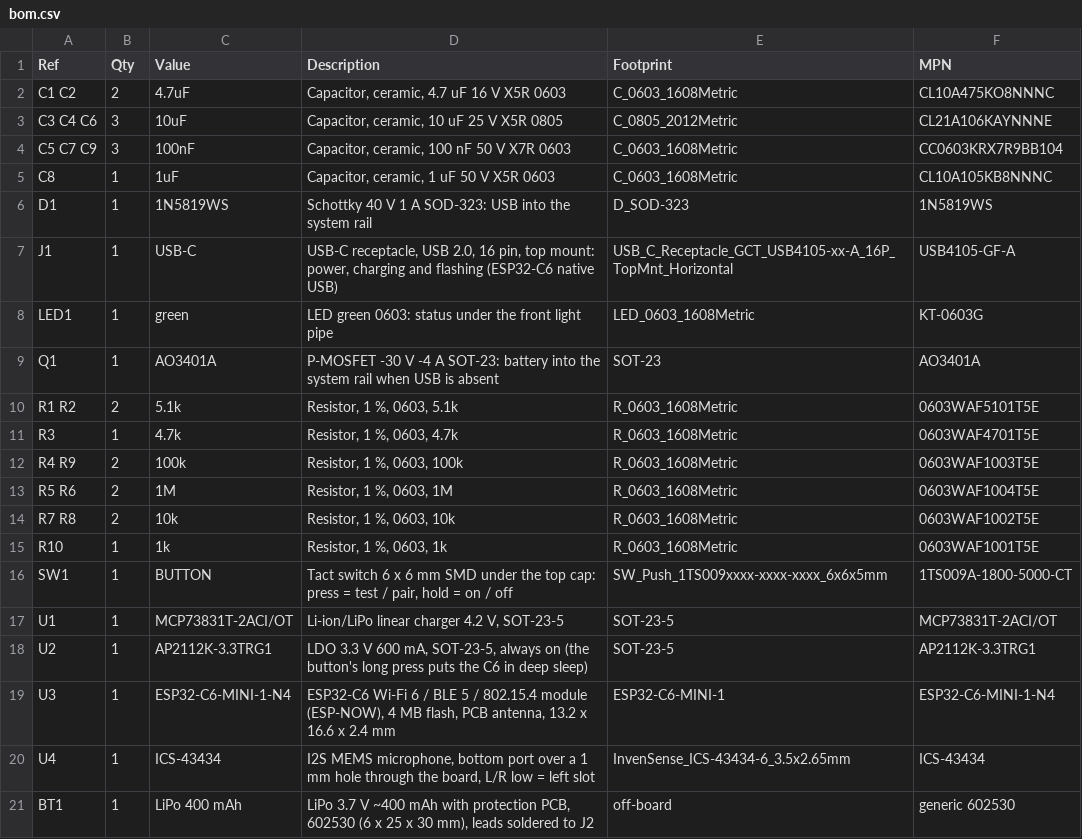
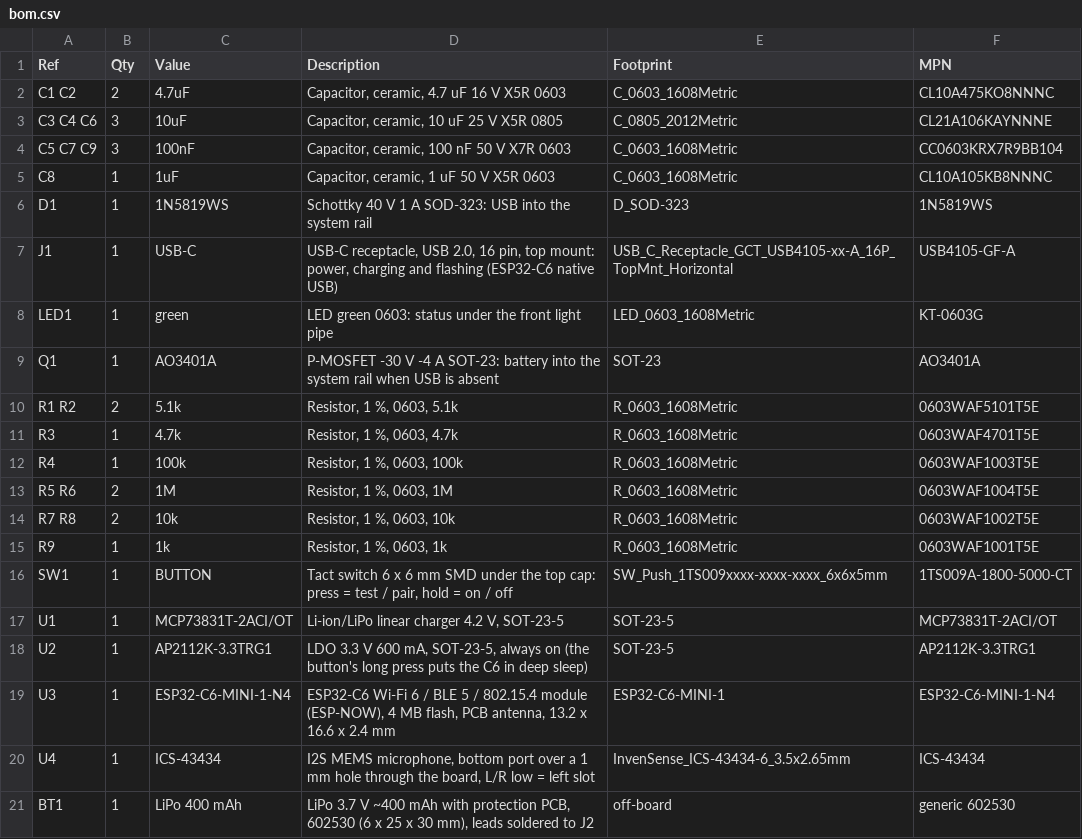
Before and after one commit to donaldbell/productspeedrun, a CSV file: episodes/003-003/5-electronics/sensor/bom.csv, drawn as a sheet.

```diff
--- a/episodes/003-003/5-electronics/sensor/bom.csv
+++ b/episodes/003-003/5-electronics/sensor/bom.csv
@@ -11,6 +11,6 @@ R1 R2,2,5.1k,"Resistor, 1 %, 0603, 5.1k",R_0603_1608Metric,0603WAF5101T5E
 R3,1,4.7k,"Resistor, 1 %, 0603, 4.7k",R_0603_1608Metric,0603WAF4701T5E
-R4 R9,2,100k,"Resistor, 1 %, 0603, 100k",R_0603_1608Metric,0603WAF1003T5E
+R4,1,100k,"Resistor, 1 %, 0603, 100k",R_0603_1608Metric,0603WAF1003T5E
 R5 R6,2,1M,"Resistor, 1 %, 0603, 1M",R_0603_1608Metric,0603WAF1004T5E
 R7 R8,2,10k,"Resistor, 1 %, 0603, 10k",R_0603_1608Metric,0603WAF1002T5E
-R10,1,1k,"Resistor, 1 %, 0603, 1k",R_0603_1608Metric,0603WAF1001T5E
+R9,1,1k,"Resistor, 1 %, 0603, 1k",R_0603_1608Metric,0603WAF1001T5E
 SW1,1,BUTTON,"Tact switch 6 x 6 mm SMD under the top cap: press = test / pair, hold = on / off",SW_Push_1TS009xxxx-xxxx-xxxx_6x6x5mm,1TS009A-1800-5000-CT
```
Also changed, not shown: 20 other files.
